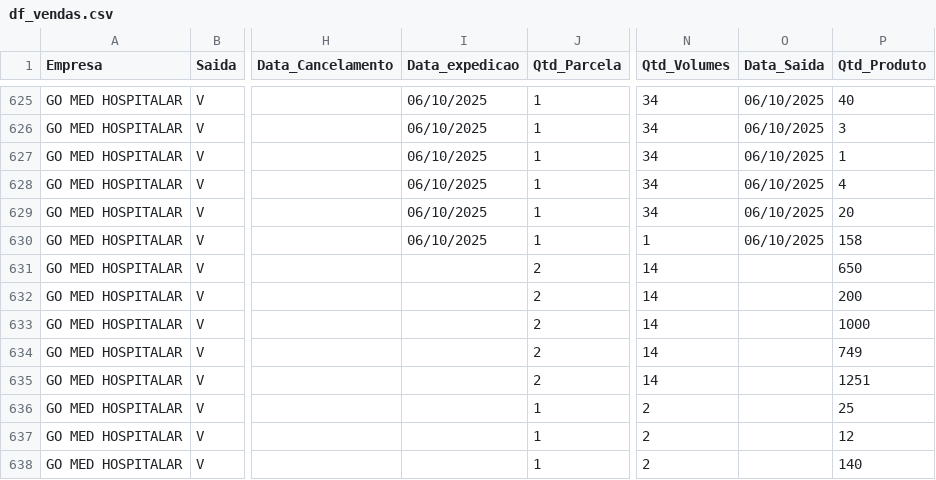
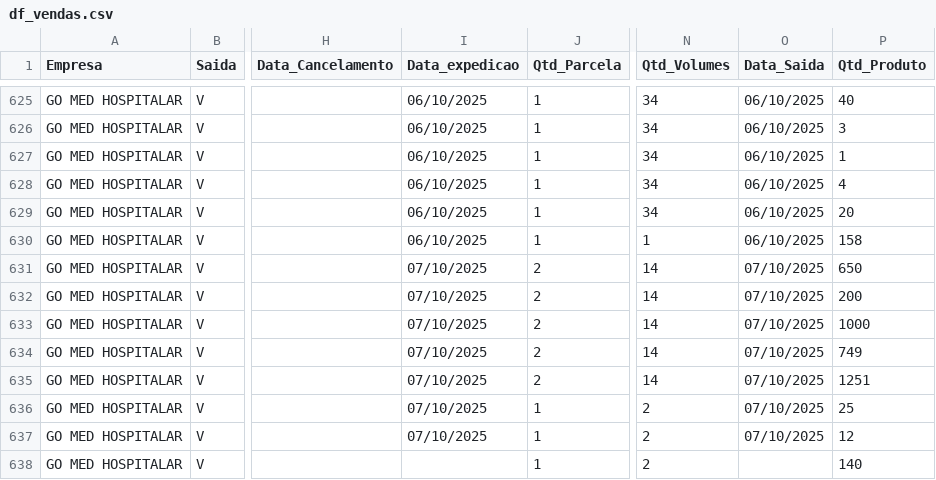
Before and after one commit to GitService4Com/go-saude-tv, a CSV file: df_vendas.csv, drawn as a sheet; only a part is shown, gaps mark what is left out; the diff names each change by its address in the sheet, - before the commit and + after, or states it on an @@ line.

Commit message:
Add files via upload

```diff
--- a/df_vendas.csv
+++ b/df_vendas.csv
-I631:I637 (Data_expedicao): (empty)
+I631:I637 (Data_expedicao): 07/10/2025
-O631:O637 (Data_Saida): (empty)
+O631:O637 (Data_Saida): 07/10/2025
```
